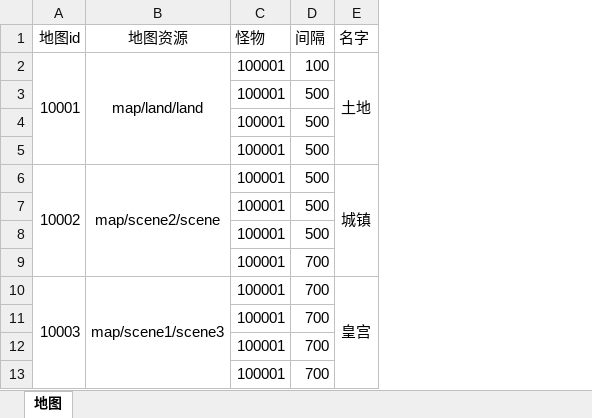
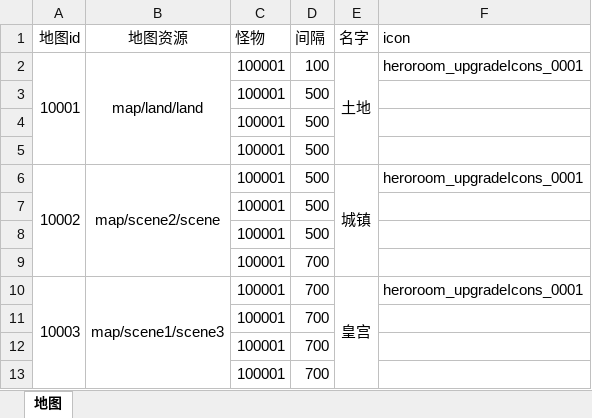
Before and after one commit to wangZJ201205/BaseGameFrame, an Excel workbook: share/data/design/地图信息.xlsx, sheet 地图, drawn as a sheet; only a part is shown; values as stored, in another font and other column widths than the file's, no borders; the diff names each change by its address in the sheet, - before the commit and + after, or states it on an @@ line.

```diff
--- a/share/data/design/地图信息.xlsx (sheet 地图)
+++ b/share/data/design/地图信息.xlsx (sheet 地图)
+column F (icon), rows 2-10: heroroom_upgradeIcons_0001 |  |  |  | heroroom_upgradeIcons_0001 |  |  |  | heroroom_upgradeIcons_0001
```
Also changed, not shown: share/data/design/升级.xlsx, share/data/design/地图规则.xlsx, 36 other files.
